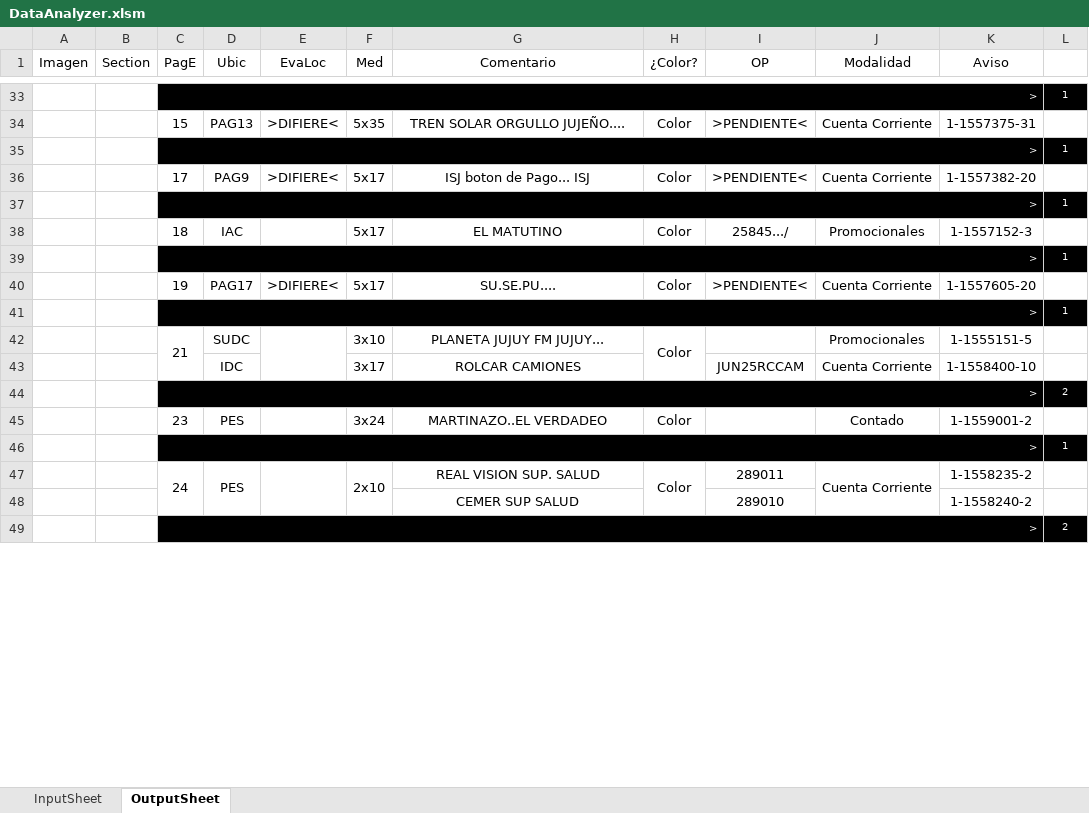
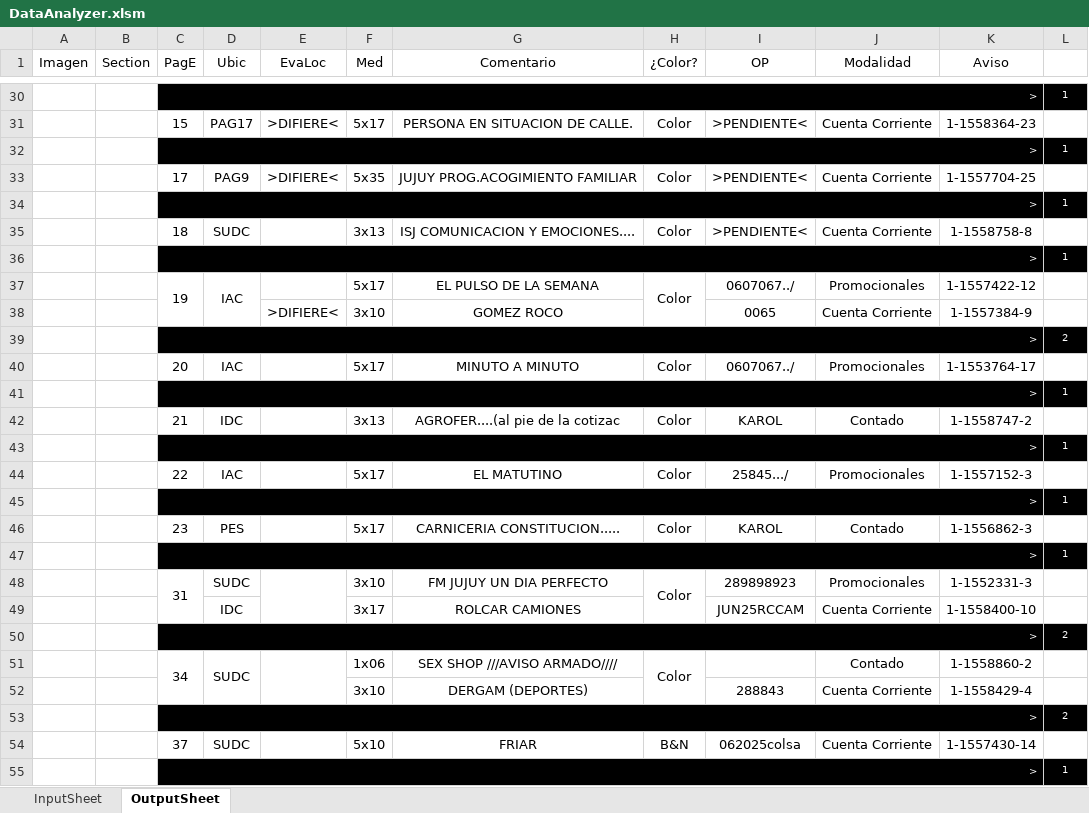
Before and after one commit to zherar7ordoya/xMSO-Excel, an Excel workbook: DataAnalyzer.xlsm, sheet OutputSheet, drawn as a sheet; only a part is shown, gaps mark what is left out; values as stored, in another font and other column widths than the file's, no borders; conditional formats not drawn; removed rows and columns are numbered as before the commit, all else as after; the diff covers the shown part only; the diff names each change by its address in the sheet, - before the commit and + after, or states it on an @@ line.

```diff
--- a/DataAnalyzer.xlsm (sheet OutputSheet)
+++ b/DataAnalyzer.xlsm (sheet OutputSheet)
-D31 (Ubic): PAG13
+D31 (Ubic): PAG17
-F31 (Med): 5x35
+F31 (Med): 5x17
-G31 (Comentario): TREN SOLAR ORGULLO JUJEÑO....
+G31 (Comentario): PERSONA EN SITUACION DE CALLE.
-K31 (Aviso): 1-1557375-31
+K31 (Aviso): 1-1558364-23
-F33 (Med): 5x17
+F33 (Med): 5x35
-G33 (Comentario): ISJ boton de Pago... ISJ
+G33 (Comentario): JUJUY PROG.ACOGIMIENTO FAMILIAR
-K33 (Aviso): 1-1557382-20
+K33 (Aviso): 1-1557704-25
-row 38:  |  | 18 | IAC |  | 5x17 | EL MATUTINO | Color | 25845.../ | Promocionales | 1-1557152-3 | 1
+row 35:  |  | 18 | SUDC |  | 3x13 | ISJ COMUNICACION Y EMOCIONES.... | Color | >PENDIENTE< | Cuenta Corriente | 1-1558758-8 | 1
-row 40:  |  | 19 | PAG17 | >DIFIERE< | 5x17 | SU.SE.PU.... | Color | >PENDIENTE< | Cuenta Corriente | 1-1557605-20 | 1
+row 37:  |  | 19 | IAC |  | 5x17 | EL PULSO DE LA SEMANA | Color | 0607067../ | Promocionales | 1-1557422-12 | 1
+row 38:  |  |  |  | >DIFIERE< | 3x10 | GOMEZ ROCO |  | 0065 | Cuenta Corriente | 1-1557384-9 | 1
@@ row 56 moved to row 39: > @@
+row 40:  |  | 20 | IAC |  | 5x17 | MINUTO A MINUTO | Color | 0607067../ | Promocionales | 1-1553764-17 | 1
+row 42:  |  | 21 | IDC |  | 3x13 | AGROFER....(al pie de la cotizac | Color | KAROL | Contado | 1-1558747-2 | 1
@@ row 14 moved to row 43: > @@
+row 44:  |  | 22 | IAC |  | 5x17 | EL MATUTINO | Color | 25845.../ | Promocionales | 1-1557152-3 | 1
@@ row 53 moved to row 45: > @@
+row 46:  |  | 23 | PES |  | 5x17 | CARNICERIA CONSTITUCION..... | Color | KAROL | Contado | 1-1556862-3 | 1
@@ row 61 moved to row 47: > @@
-C48 (PagE): 21
+C48 (PagE): 31
-G48 (Comentario): PLANETA JUJUY FM JUJUY...
+G48 (Comentario): FM JUJUY UN DIA PERFECTO
-I48 (OP): (empty)
+I48 (OP): 289898923
-K48 (Aviso): 1-1555151-5
+K48 (Aviso): 1-1552331-3
-row 45:  |  | 23 | PES |  | 3x24 | MARTINAZO..EL VERDADEO | Color |  | Contado | 1-1559001-2 | 1
+row 51:  |  | 34 | SUDC |  | 1x06 | SEX SHOP ///AVISO ARMADO//// | Color |  | Contado | 1-1558860-2 | 1
+row 52:  |  |  |  |  | 3x10 | DERGAM (DEPORTES) |  | 288843 | Cuenta Corriente | 1-1558429-4 | 1
@@ row 59 moved to row 53: > @@
+row 54:  |  | 37 | SUDC |  | 5x10 | FRIAR | B&N | 062025colsa | Cuenta Corriente | 1-1557430-14 | 1
-row 47:  |  | 24 | PES |  | 2x10 | REAL VISION SUP. SALUD | Color | 289011 | Cuenta Corriente | 1-1558235-2 | 1
-row 48:  |  |  |  |  |  | CEMER SUP SALUD |  | 289010 |  | 1-1558240-2 | 1
@@ row 49 moved to row 6: > @@
```
Also changed, not shown: 12 added rows, 17 removed rows, 2 moved rows, 9 edited cells and merged cells elsewhere in this sheet, hidden cells.
